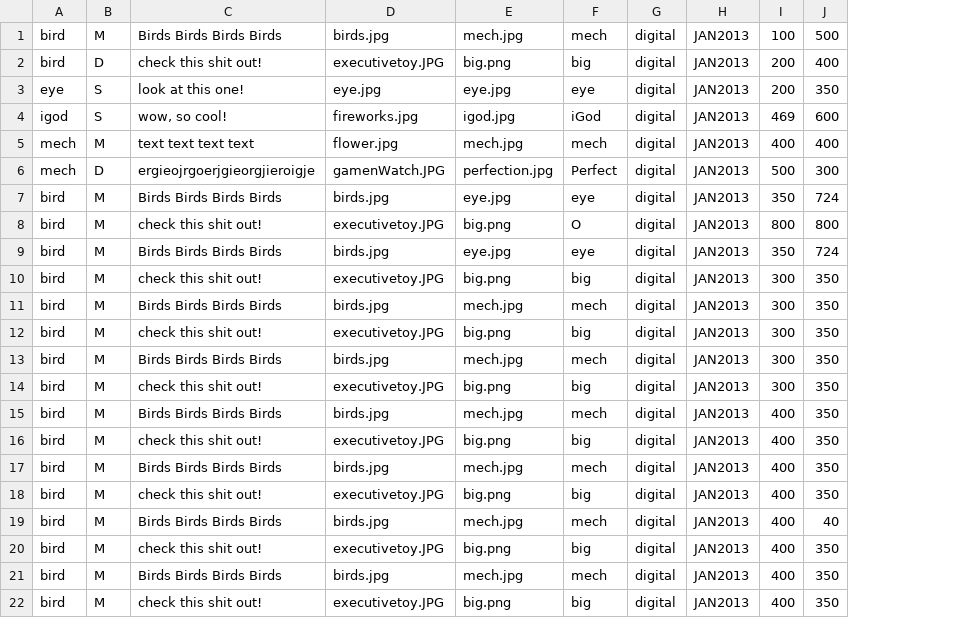
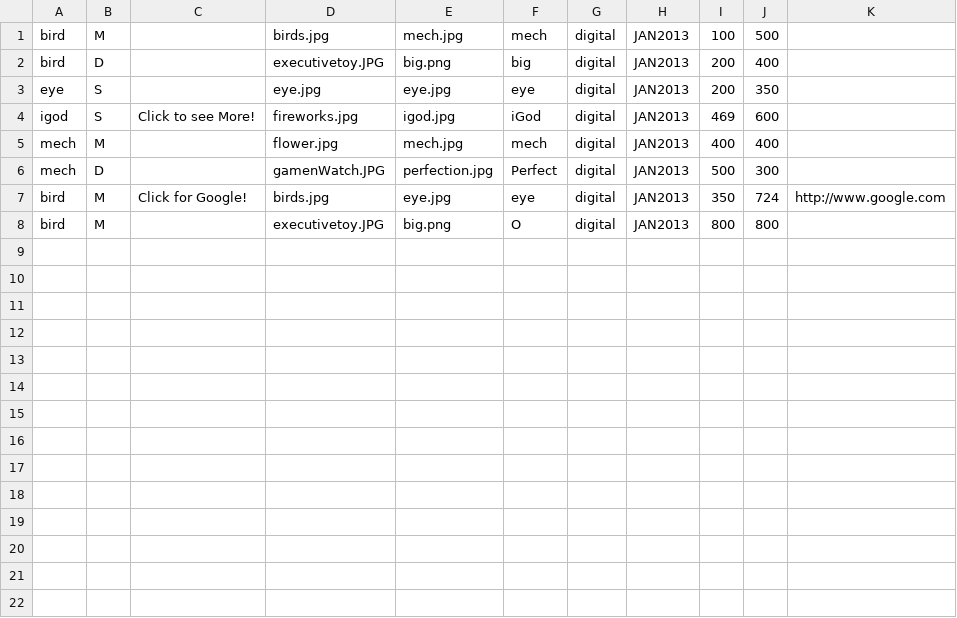
Before and after one commit to adkaplan/website, a CSV file: content.csv, drawn as a sheet; removed rows and columns are numbered as before the commit, all else as after; the diff names each change by its address in the sheet, - before the commit and + after, or states it on an @@ line.

```diff
--- a/content.csv
+++ b/content.csv
-column C, rows 1-8: Birds Birds Birds Birds | check this shit out! | look at this one! | wow, so cool! | text text text text | ergieojrgoerjgieorgjieroigje | Birds Birds Birds Birds | check this shit out!
+column C, rows 4-7: Click to see More! |  |  | Click for Google!
+column K, row 7: http://www.google.com
-row 9: bird | M | Birds Birds Birds Birds | birds.jpg | eye.jpg | eye | digital | JAN2013 | 350 | 724
-row 10: bird | M | check this shit out! | executivetoy.JPG | big.png | big | digital | JAN2013 | 300 | 350
-row 11: bird | M | Birds Birds Birds Birds | birds.jpg | mech.jpg | mech | digital | JAN2013 | 300 | 350
-row 12: bird | M | check this shit out! | executivetoy.JPG | big.png | big | digital | JAN2013 | 300 | 350
-row 13: bird | M | Birds Birds Birds Birds | birds.jpg | mech.jpg | mech | digital | JAN2013 | 300 | 350
-row 14: bird | M | check this shit out! | executivetoy.JPG | big.png | big | digital | JAN2013 | 300 | 350
-row 15: bird | M | Birds Birds Birds Birds | birds.jpg | mech.jpg | mech | digital | JAN2013 | 400 | 350
-row 16: bird | M | check this shit out! | executivetoy.JPG | big.png | big | digital | JAN2013 | 400 | 350
-row 17: bird | M | Birds Birds Birds Birds | birds.jpg | mech.jpg | mech | digital | JAN2013 | 400 | 350
-row 18: bird | M | check this shit out! | executivetoy.JPG | big.png | big | digital | JAN2013 | 400 | 350
-row 19: bird | M | Birds Birds Birds Birds | birds.jpg | mech.jpg | mech | digital | JAN2013 | 400 | 40
-row 20: bird | M | check this shit out! | executivetoy.JPG | big.png | big | digital | JAN2013 | 400 | 350
-row 21: bird | M | Birds Birds Birds Birds | birds.jpg | mech.jpg | mech | digital | JAN2013 | 400 | 350
-row 22: bird | M | check this shit out! | executivetoy.JPG | big.png | big | digital | JAN2013 | 400 | 350
```
Also changed, not shown: 7 other files.
